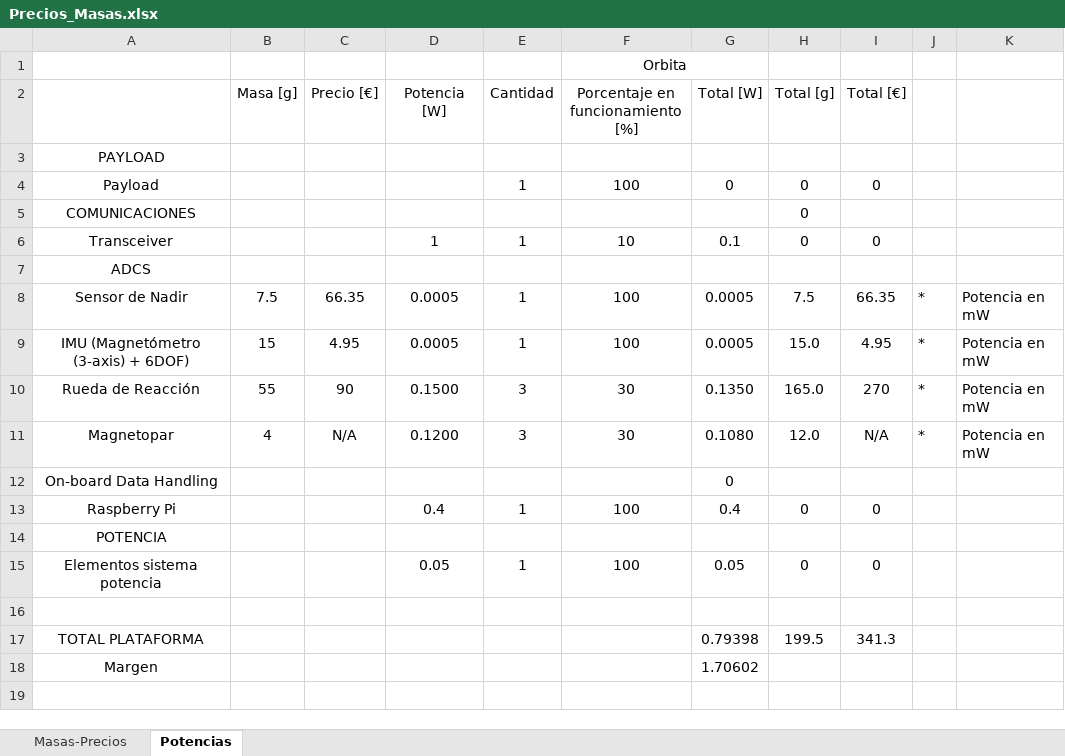
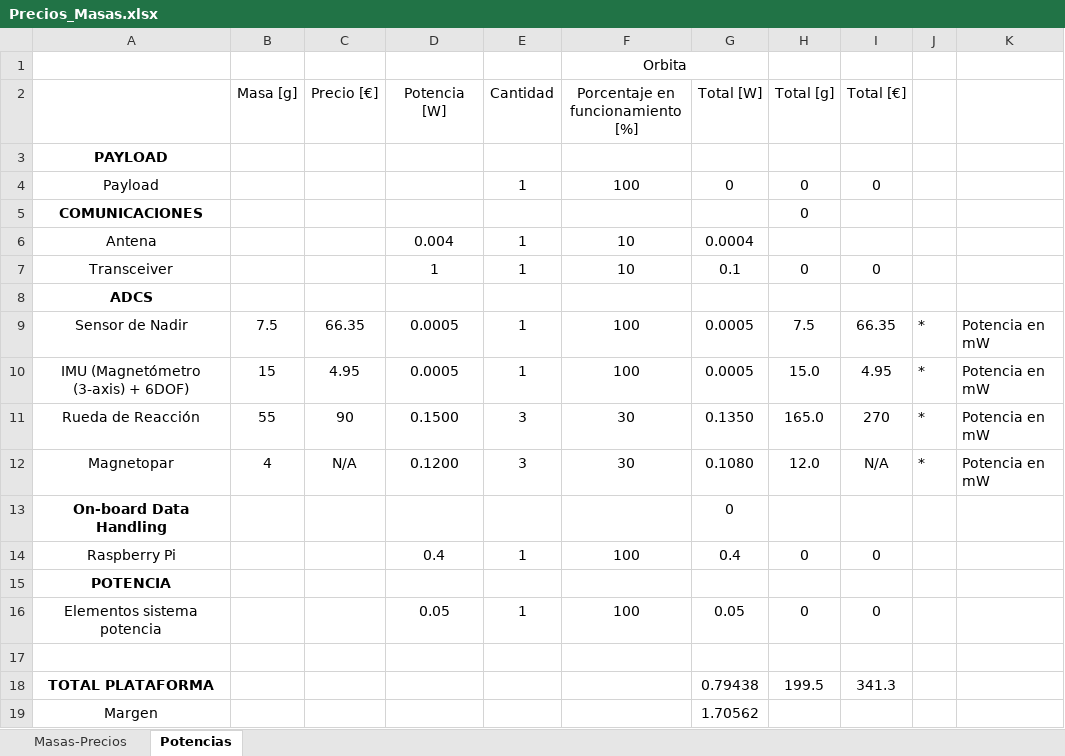
Before and after one commit to diegoomataix/Educational-CubeSat-Design, an Excel workbook: Precios_Masas.xlsx, sheet Potencias, drawn as a sheet; values as stored, in another font and other column widths than the file's, no borders; conditional formats not drawn; addresses are those after the commit; the diff names each change by its address in the sheet, - before the commit and + after, or states it on an @@ line.

```diff
--- a/Precios_Masas.xlsx (sheet Potencias)
+++ b/Precios_Masas.xlsx (sheet Potencias)
-A3 bold: off
+A3 bold: on
-A5 bold: off
+A5 bold: on
+row 6: Antena |  |  | 0.004 | 1 | 10 | 0.0004
-A8 bold: off
+A8 bold: on
-A13 bold: off
+A13 bold: on
-A15 bold: off
+A15 bold: on
-A18 bold: off
+A18 bold: on
-G18 (Total [W]): 0.79398
+G18 (Total [W]): 0.79438
-G19 (Total [W]): 1.70602
+G19 (Total [W]): 1.70562
```
Also changed, not shown: sheet Masas-Precios, formulas that keep their value, 1 other file.
